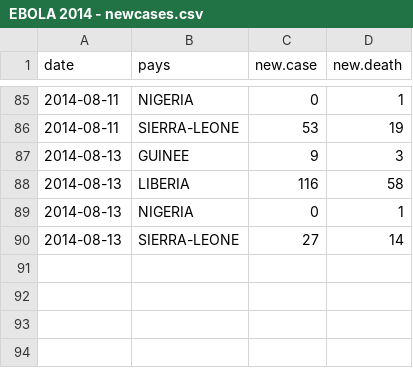
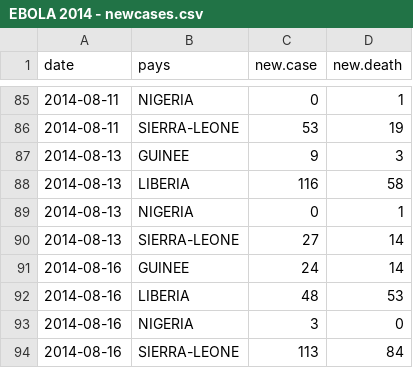
Before and after one commit to jcrb/Ebola, a CSV file: EBOLA 2014 - newcases.csv, drawn as a sheet; only a part is shown, gaps mark what is left out.

```diff
--- a/EBOLA 2014 - newcases.csv
+++ b/EBOLA 2014 - newcases.csv
@@ -90 +90,5 @@ date,pays,new.case,new.death
 2014-08-13,SIERRA-LEONE,27,14
+2014-08-16,GUINEE,24,14
+2014-08-16,LIBERIA,48,53
+2014-08-16,NIGERIA,3,0
+2014-08-16,SIERRA-LEONE,113,84
```
Also changed, not shown: EBOLA 2014 - Pays.csv, 14 other files.
